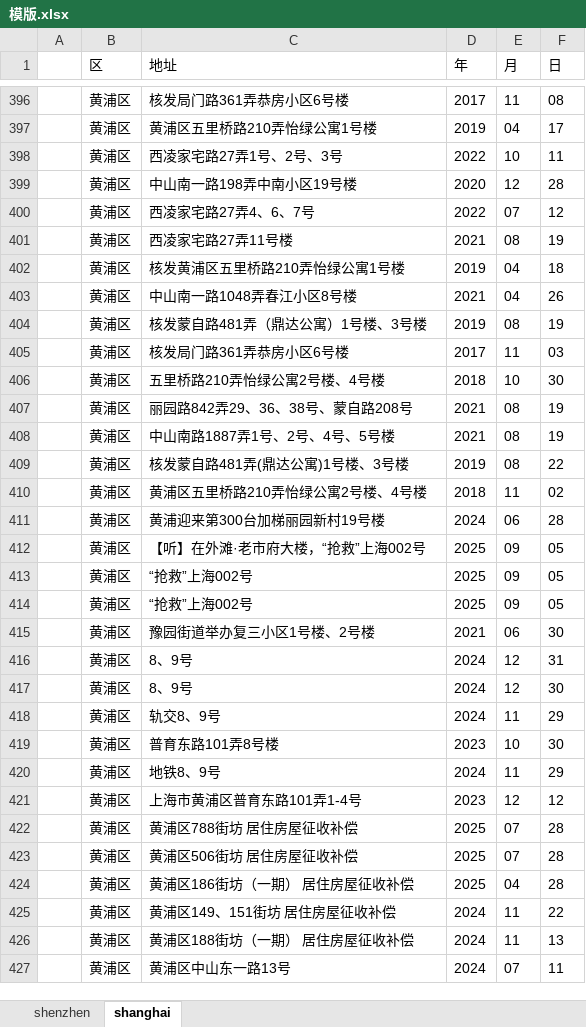
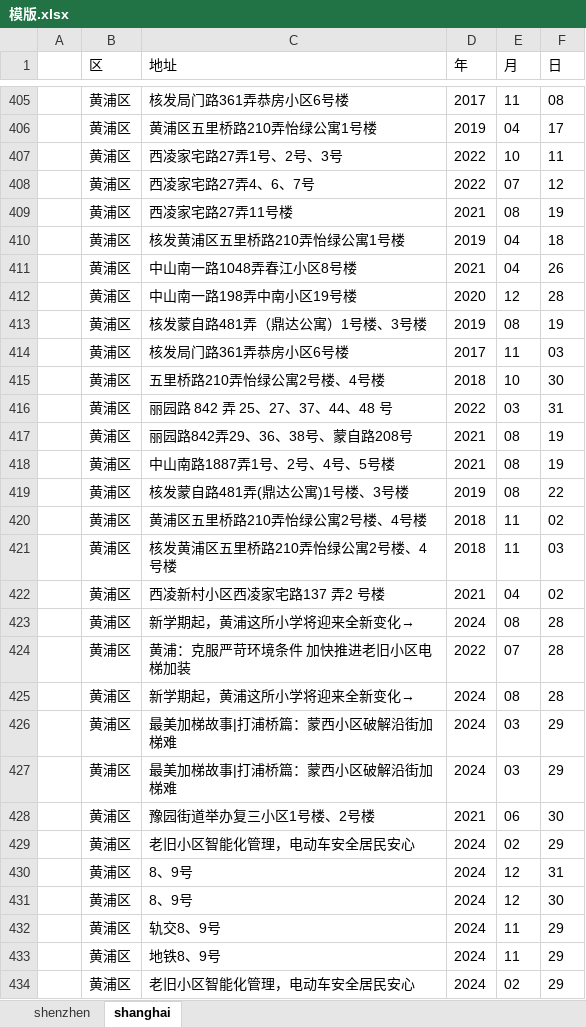
Before and after one commit to namnguyen8a/crawler, an Excel workbook: sshuangpu/模版.xlsx, sheet shanghai, drawn as a sheet; only a part is shown, gaps mark what is left out; the shorter side is filled out with more unchanged rows; values as stored, in another font and other column widths than the file's, no borders; removed rows and columns are numbered as before the commit, all else as after; the diff covers the shown part only; the diff names each change by its address in the sheet, - before the commit and + after, or states it on an @@ line.

```diff
--- a/sshuangpu/模版.xlsx (sheet shanghai)
+++ b/sshuangpu/模版.xlsx (sheet shanghai)
@@ row 399 moved to row 412: 黄浦区 @@
+row 416:  | 黄浦区 | 丽园路 842 弄 25、27、37、44、48 号 | 2022 | 03 | 31
+row 421:  | 黄浦区 | 核发黄浦区五里桥路210弄怡绿公寓2号楼、4号楼 | 2018 | 11 | 03
+row 422:  | 黄浦区 | 西凌新村小区西凌家宅路137 弄2 号楼 | 2021 | 04 | 02
-C423 (地址): 黄浦迎来第300台加梯丽园新村19号楼
+C423 (地址): 新学期起，黄浦这所小学将迎来全新变化→
-E423 (月): 06
+E423 (月): 08
-row 412:  | 黄浦区 | 【听】在外滩·老市府大楼，“抢救”上海002号 | 2025 | 09 | 05
-row 413:  | 黄浦区 | “抢救”上海002号 | 2025 | 09 | 05
-row 414:  | 黄浦区 | “抢救”上海002号 | 2025 | 09 | 05
+row 424:  | 黄浦区 | 黄浦：克服严苛环境条件 加快推进老旧小区电梯加装 | 2022 | 07 | 28
+row 425:  | 黄浦区 | 新学期起，黄浦这所小学将迎来全新变化→ | 2024 | 08 | 28
+row 426:  | 黄浦区 | 最美加梯故事|打浦桥篇：蒙西小区破解沿街加梯难 | 2024 | 03 | 29
+row 427:  | 黄浦区 | 最美加梯故事|打浦桥篇：蒙西小区破解沿街加梯难 | 2024 | 03 | 29
+row 429:  | 黄浦区 | 老旧小区智能化管理，电动车安全居民安心 | 2024 | 02 | 29
-row 419:  | 黄浦区 | 普育东路101弄8号楼 | 2023 | 10 | 30
+row 434:  | 黄浦区 | 老旧小区智能化管理，电动车安全居民安心 | 2024 | 02 | 29
```
Also changed, not shown: 25 added rows, 9 removed rows and 38 moved rows elsewhere in this sheet, 1 other file.
